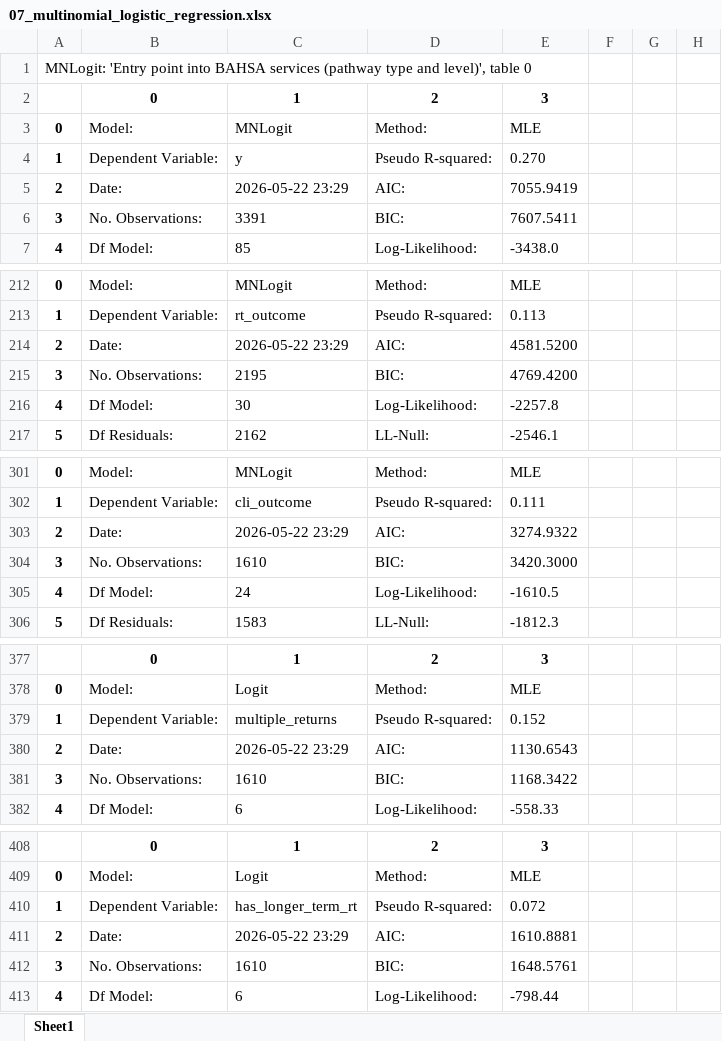
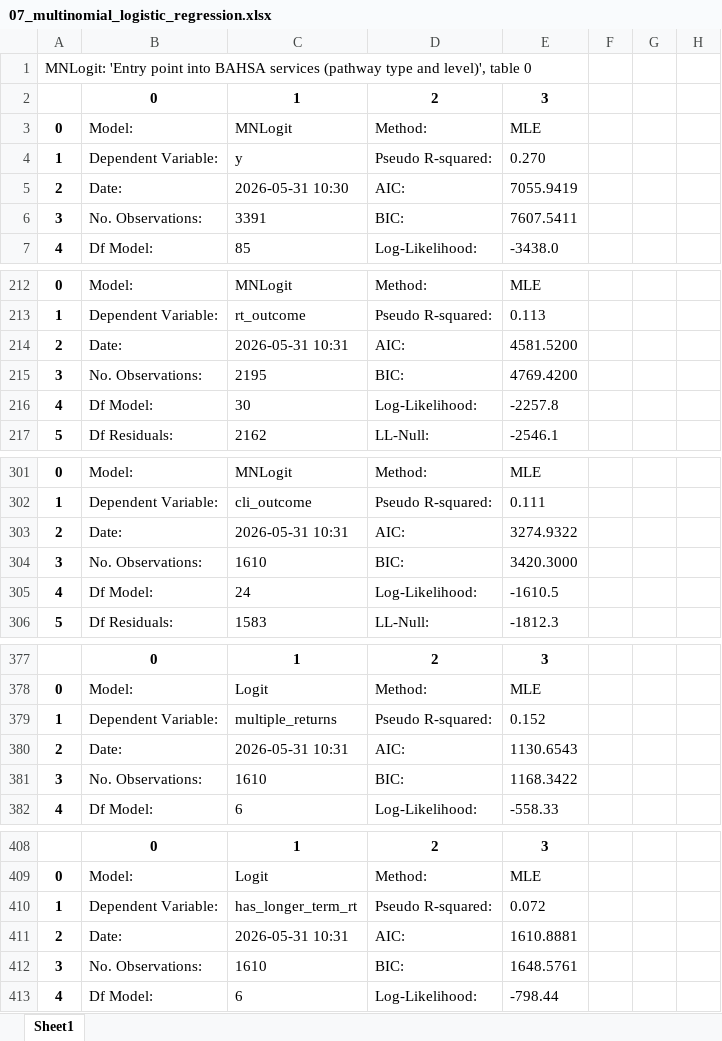
Before and after one commit to davidingerslev/BSHARP-ISHSHHB-2026, an Excel workbook: assets_output/07_multinomial_logistic_regression.xlsx, sheet Sheet1, drawn as a sheet; only a part is shown, gaps mark what is left out; values as stored, in another font and other column widths than the file's, no borders; the diff covers the shown part only; the diff names each change by its address in the sheet, - before the commit and + after, or states it on an @@ line.

```diff
--- a/assets_output/07_multinomial_logistic_regression.xlsx (sheet Sheet1)
+++ b/assets_output/07_multinomial_logistic_regression.xlsx (sheet Sheet1)
-C5 (MNLogit): 2026-05-22 23:29
+C5 (MNLogit): 2026-05-31 10:30
-C214 (MNLogit): 2026-05-22 23:29
+C214 (MNLogit): 2026-05-31 10:31
-C303 (MNLogit): 2026-05-22 23:29
+C303 (MNLogit): 2026-05-31 10:31
-C380 (MNLogit): 2026-05-22 23:29
+C380 (MNLogit): 2026-05-31 10:31
-C411 (MNLogit): 2026-05-22 23:29
+C411 (MNLogit): 2026-05-31 10:31
```
Also changed, not shown: 2 edited cells elsewhere in this sheet, 12 other files.
